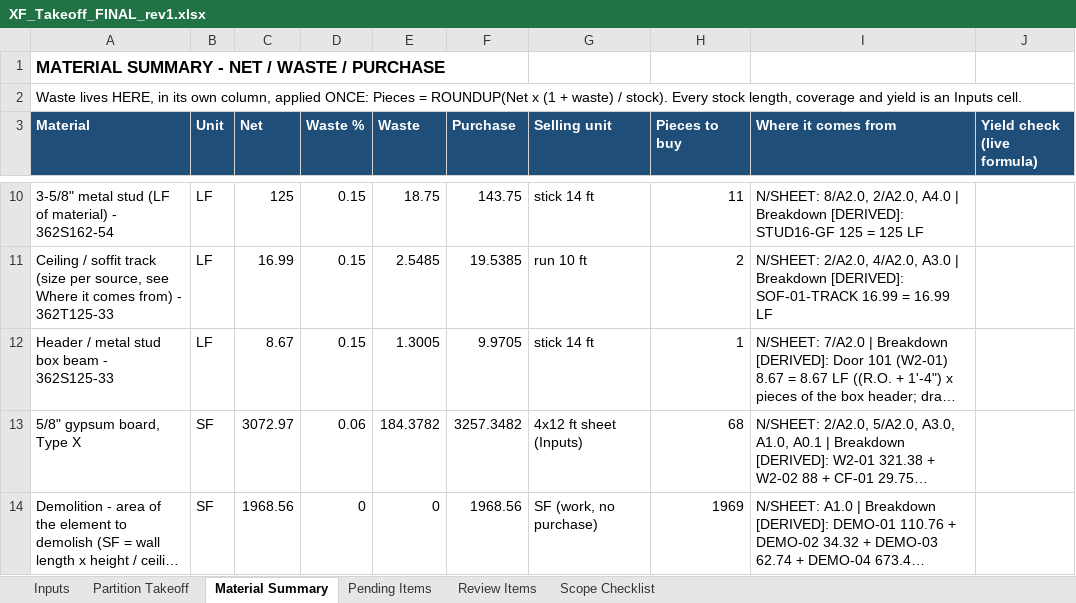
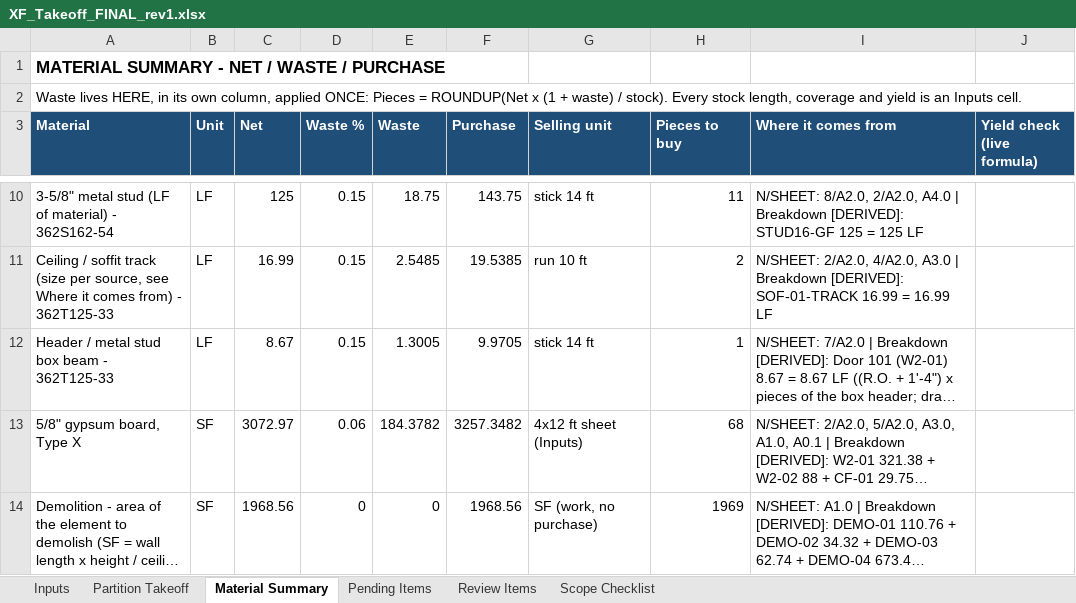
Before and after one commit to Jaicon18/Reading-Plans, an Excel workbook: cache_proyectos/xfinity_interquest/XF_Takeoff_FINAL_rev1.xlsx, sheet Material Summary, drawn as a sheet; only a part is shown, gaps mark what is left out; long unchanged cells end in …; values as stored, in another font and other column widths than the file's, no borders; the diff names each change by its address in the sheet, - before the commit and + after, or states it on an @@ line.

```diff
--- a/cache_proyectos/xfinity_interquest/XF_Takeoff_FINAL_rev1.xlsx (sheet Material Summary)
+++ b/cache_proyectos/xfinity_interquest/XF_Takeoff_FINAL_rev1.xlsx (sheet Material Summary)
-A12 (Material): Header / metal stud box beam - 362S125-33
+A12 (Material): Header / metal stud box beam - 362T125-33
```
Also changed, not shown: sheet Pending Items, 7 other files.
